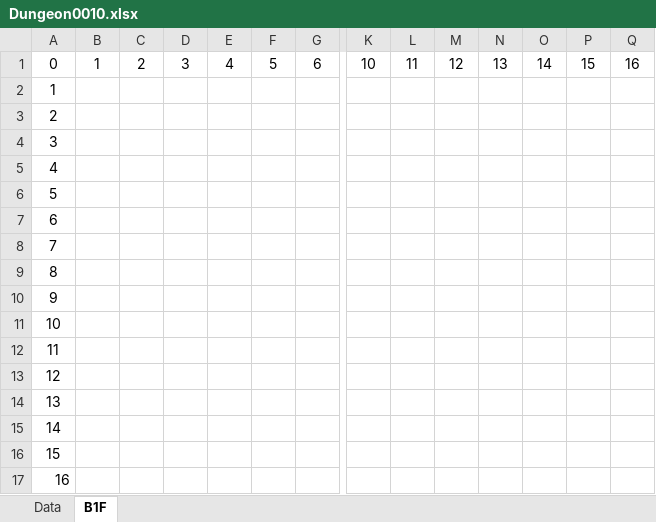
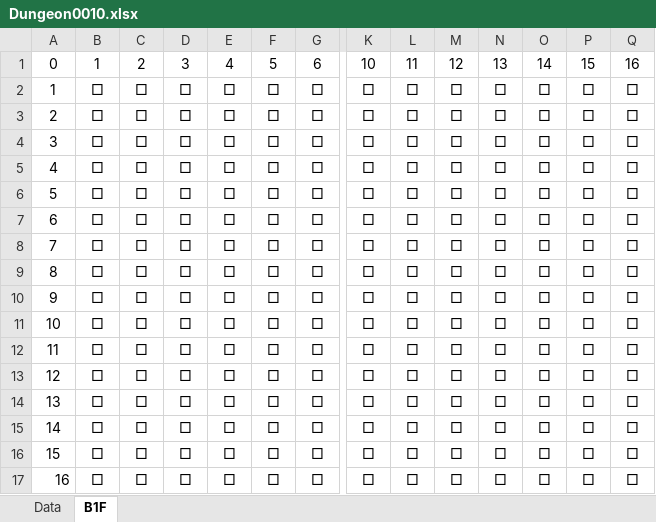
Before and after one commit to seedsclaft/hibikakeut, an Excel workbook: Assets/Data/Dungeon0010.xlsx, sheet B1F, drawn as a sheet; only a part is shown, gaps mark what is left out; values as stored, in another font and other column widths than the file's, no borders; the diff covers the shown part only; the diff names each change by its address in the sheet, - before the commit and + after, or states it on an @@ line.

```diff
--- a/Assets/Data/Dungeon0010.xlsx (sheet B1F)
+++ b/Assets/Data/Dungeon0010.xlsx (sheet B1F)
-B2:B17: (empty)
+B2:B17: □
-C2:C17: (empty)
+C2:C17: □
-D2:D17: (empty)
+D2:D17: □
-E2:E17: (empty)
+E2:E17: □
-F2:F17: (empty)
+F2:F17: □
-G2:G17: (empty)
+G2:G17: □
-K2:K17: (empty)
+K2:K17: □
-L2:L17: (empty)
+L2:L17: □
-M2:M17: (empty)
+M2:M17: □
-N2:N17: (empty)
+N2:N17: □
-O2:O17: (empty)
+O2:O17: □
-P2:P17: (empty)
+P2:P17: □
-Q2:Q17: (empty)
+Q2:Q17: □
```
Also changed, not shown: 12 edited cells elsewhere in this sheet, sheet Data, Assets/Data/Dungeon0021.xlsx, Assets/Data/Dungeon0030.xlsx, 45 other files.
